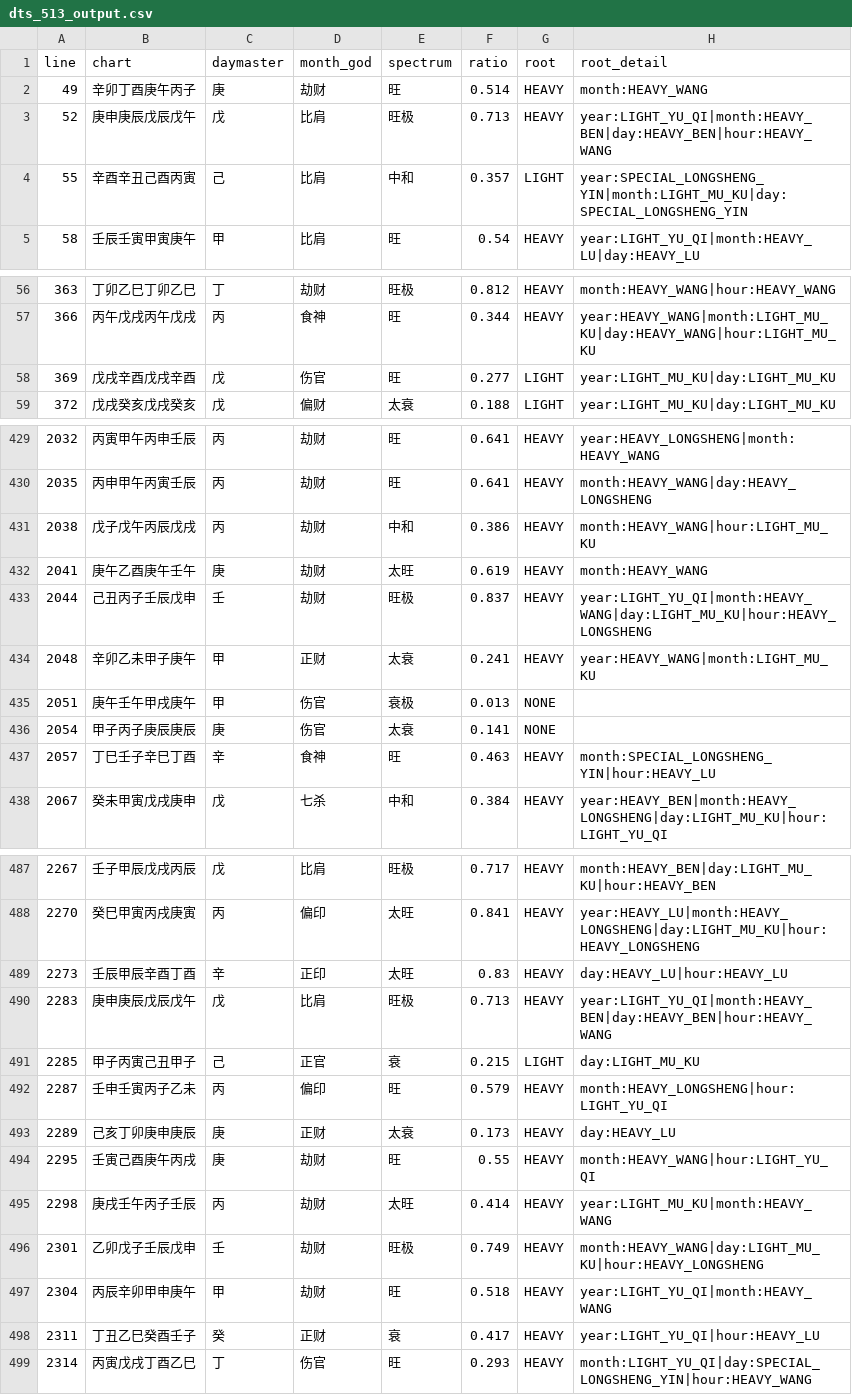
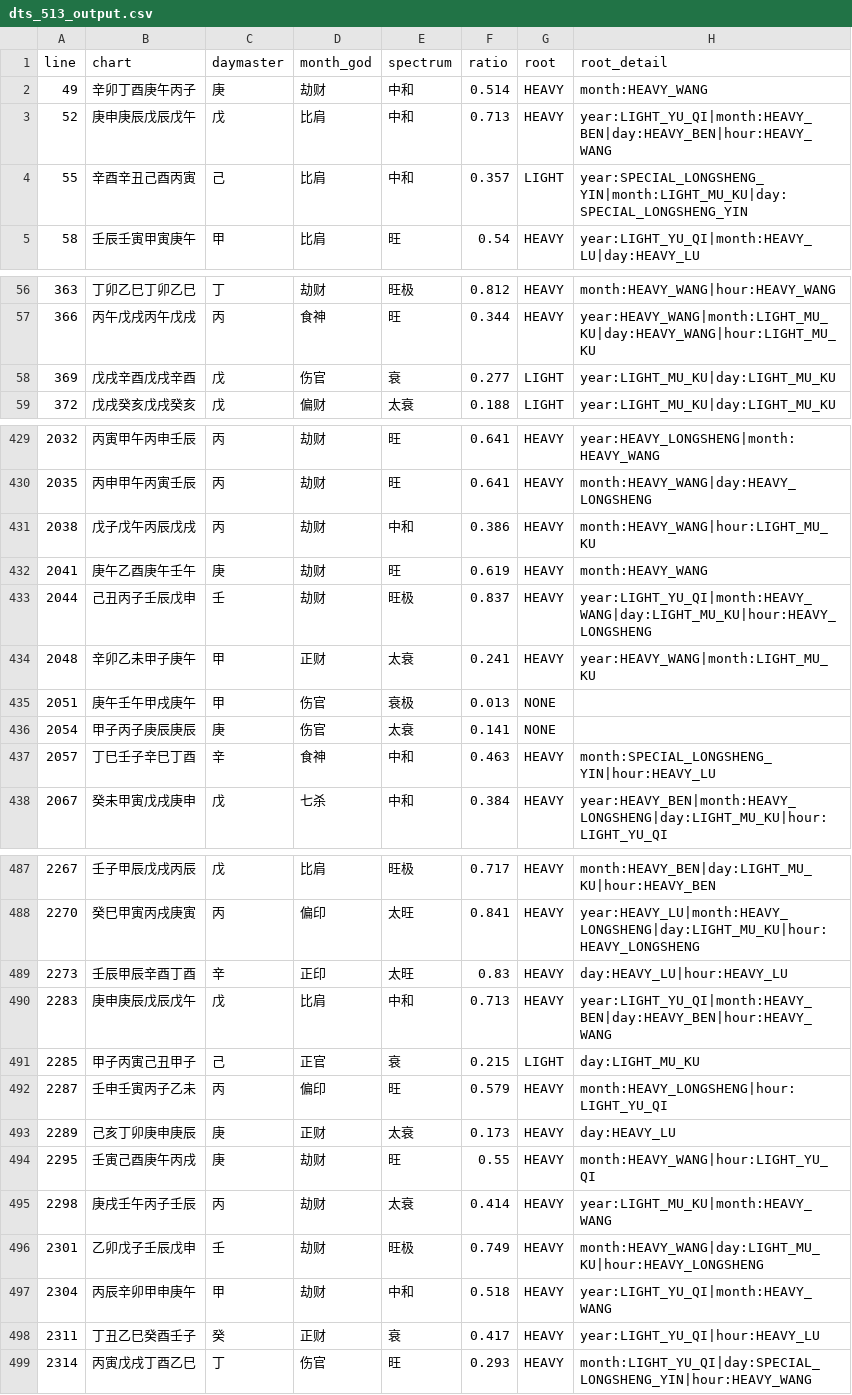
Before and after one commit to ZQMMING/wisdom, a CSV file: scripts/dts_513_output.csv, drawn as a sheet; only a part is shown, gaps mark what is left out; the diff covers the shown part only; the diff names each change by its address in the sheet, - before the commit and + after, or states it on an @@ line.

Commit message:
fix(spectrum): 食伤过泄降级 + 非dangling化杀须独立本气印; 大样本核修3例
- 食伤当令成势(ben>=2)泄气太过, 日主仅长生无禄刃、印虚(ben<2)不能止泄 -> 太衰/衰(T14, 纵无财亦泄; 己亥丙子两子一亥水成势泄金r0.2误旺修正); 规则前移至官印相生之前(泄气主导优先休囚官印)
- 当令重根而食伤多透(>=2)坐本气根=过泄(区别一神泄秀), 印绶不伤 -> 中和(庚申庚辰戊辰戊午纯粹中和, 专旺成局除外)
- 非dangling化杀收紧: 须独立本气印(yin_ben>=1), 官杀本位寄生中气印(午中己/巳中戊)不反化本支(辛卯丁酉庚午丙子虽秋令不作旺论->中和; 同dangling口径)
- 新增direction_scan全量方向扫描器(强方向词+主语过滤, 似旺实弱否定句识别); spectrum_eval扩结构成语
- DTS513 强断言68/68=100%; 全量方向相反0例; 太旺锚7/7衰极锚5/5; 全量回归0失败

```diff
--- a/scripts/dts_513_output.csv
+++ b/scripts/dts_513_output.csv
-E2 (spectrum): 旺
+E2 (spectrum): 中和
-E3 (spectrum): 旺极
+E3 (spectrum): 中和
-E58 (spectrum): 旺
+E58 (spectrum): 衰
-E432 (spectrum): 太旺
+E432 (spectrum): 旺
-E437 (spectrum): 旺
+E437 (spectrum): 中和
-E490 (spectrum): 旺极
+E490 (spectrum): 中和
-E495 (spectrum): 太旺
+E495 (spectrum): 太衰
-E497 (spectrum): 旺
+E497 (spectrum): 中和
```
Also changed, not shown: 7 edited cells elsewhere in this file, 3 other files.
